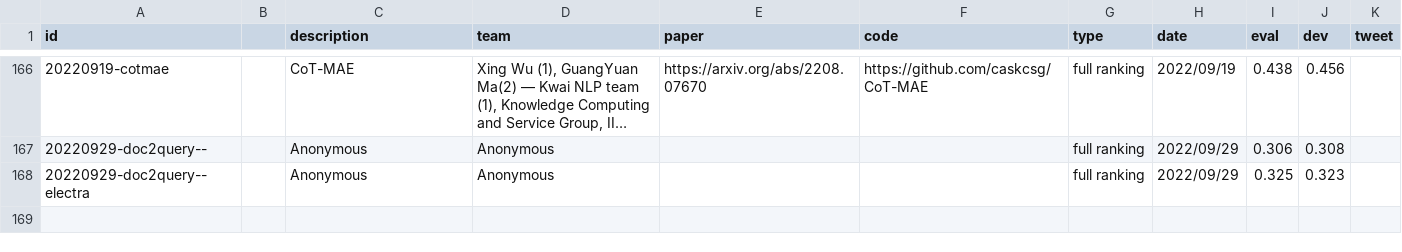
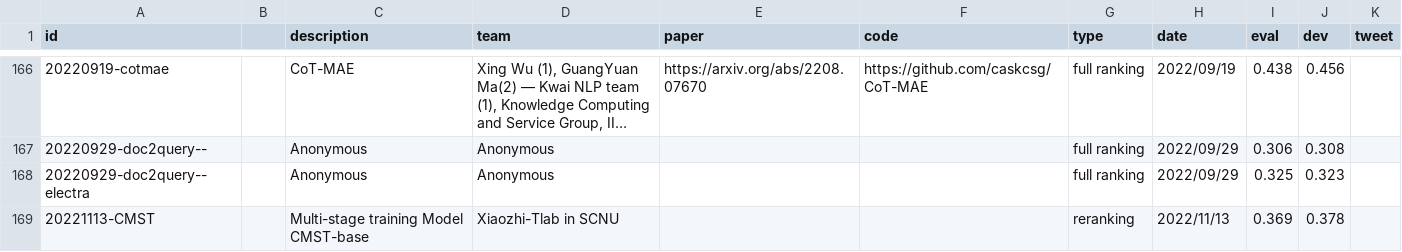
Before and after one commit to microsoft/MSMARCO-Passage-Ranking-Submissions, a CSV file: leaderboard/leaderboard.csv, drawn as a sheet; only a part is shown, gaps mark what is left out; long unchanged cells end in ….

Commit message:
Update leaderboard.csv

```diff
--- a/leaderboard/leaderboard.csv
+++ b/leaderboard/leaderboard.csv
@@ -168 +168,2 @@ id,,description,team,paper,code,type,date,eval,dev,tweet
 20220929-doc2query--electra,,"Anonymous","Anonymous",,,full ranking,2022/09/29,0.325,0.323,
+20221113-CMST,,"Multi-stage training Model CMST-base","Xiaozhi-Tlab in SCNU",,,reranking,2022/11/13,0.369,0.378,
```
